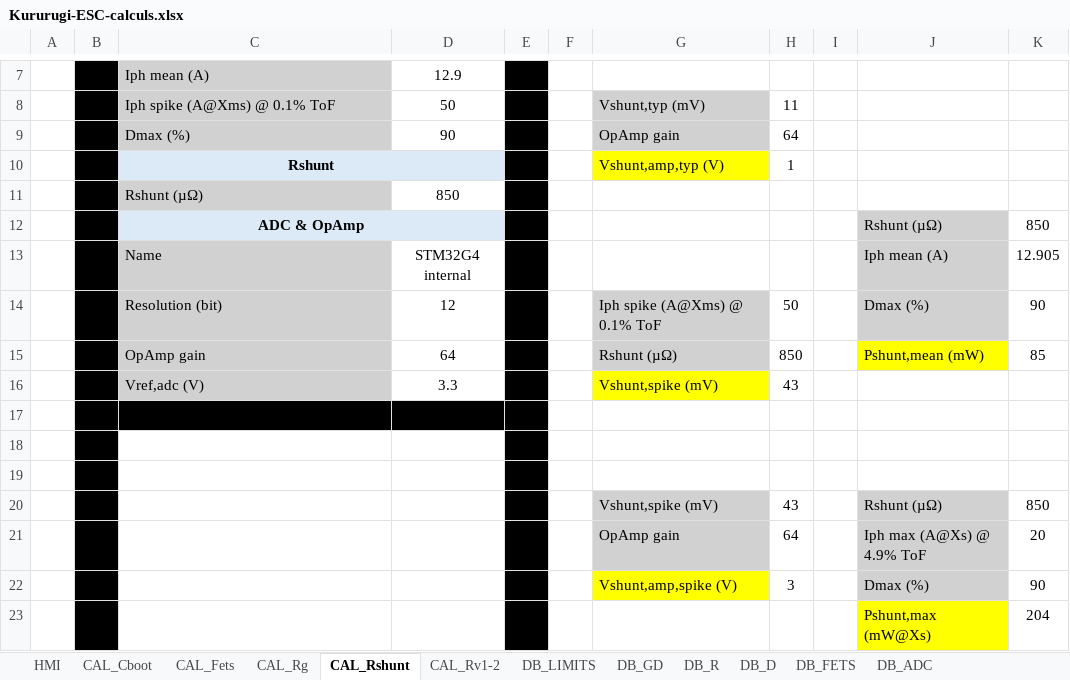
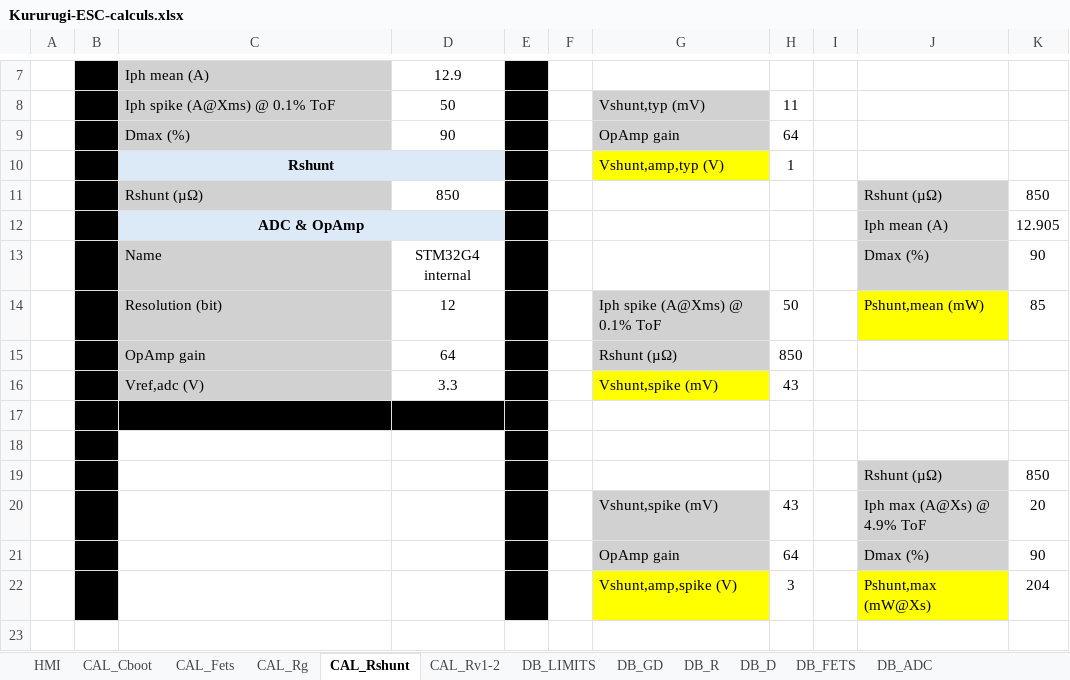
Before and after one commit to Bare-Metal-Foundry/Kururugi-ESC, an Excel workbook: resources/Kururugi-ESC-calculs.xlsx, sheet CAL_Rshunt, drawn as a sheet; only a part is shown, gaps mark what is left out; values as stored, in another font and other column widths than the file's, no borders; charts and pictures not drawn; removed rows and columns are numbered as before the commit, all else as after; the diff names each change by its address in the sheet, - before the commit and + after, or states it on an @@ line.

```diff
--- a/resources/Kururugi-ESC-calculs.xlsx (sheet CAL_Rshunt)
+++ b/resources/Kururugi-ESC-calculs.xlsx (sheet CAL_Rshunt)
-row 11:  |  | Rshunt (µΩ) | 850
-C11: ADC & OpAmp
+C11: Rshunt (µΩ)
@@ C11 fill: #DCEAF7 → #D1D1D1, bold: on → off, alignment: center → left @@
-C12:D12 merged
-D11: (empty)
+D11: 850
-D11 fill: #DCEAF7
+D11 fill: none
+row 12:  |  | ADC & OpAmp |  |  |  |  |  |  | Iph mean (A) | 12.905
-J13: Iph mean (A)
+J13: Dmax (%)
-K13: 12.905
+K13: 90
-J14: Dmax (%)
+J14: Pshunt,mean (mW)
-J14 fill: #D1D1D1
+J14 fill: #FFFF00
-K14: 90
+K14: 85
-J15: Pshunt,mean (mW)
+J15: (empty)
-J15 fill: #FFFF00
+J15 fill: none
-K15: 85
+K15: (empty)
-row 19: (empty)
+row 19:  |  |  |  |  |  |  |  |  | Rshunt (µΩ) | 850
-J19 fill: none
+J19 fill: #D1D1D1
-J20: Rshunt (µΩ)
+J20: Iph max (A@Xs) @ 4.9% ToF
-K20: 850
+K20: 20
-J21: Iph max (A@Xs) @ 4.9% ToF
+J21: Dmax (%)
-K21: 20
+K21: 90
-J22: Dmax (%)
+J22: Pshunt,max (mW@Xs)
-J22 fill: #D1D1D1
+J22 fill: #FFFF00
-K22: 90
+K22: 204
-row 23:  |  |  |  |  |  |  |  |  | Pshunt,max (mW@Xs) | 204
```
Also changed, not shown: sheet CAL_Rg, sheet HMI, sheet CAL_Cboot, sheet CAL_Rv1-2, sheet CAL_Fets, formulas that keep their value, charts or pictures, 35 other files.
